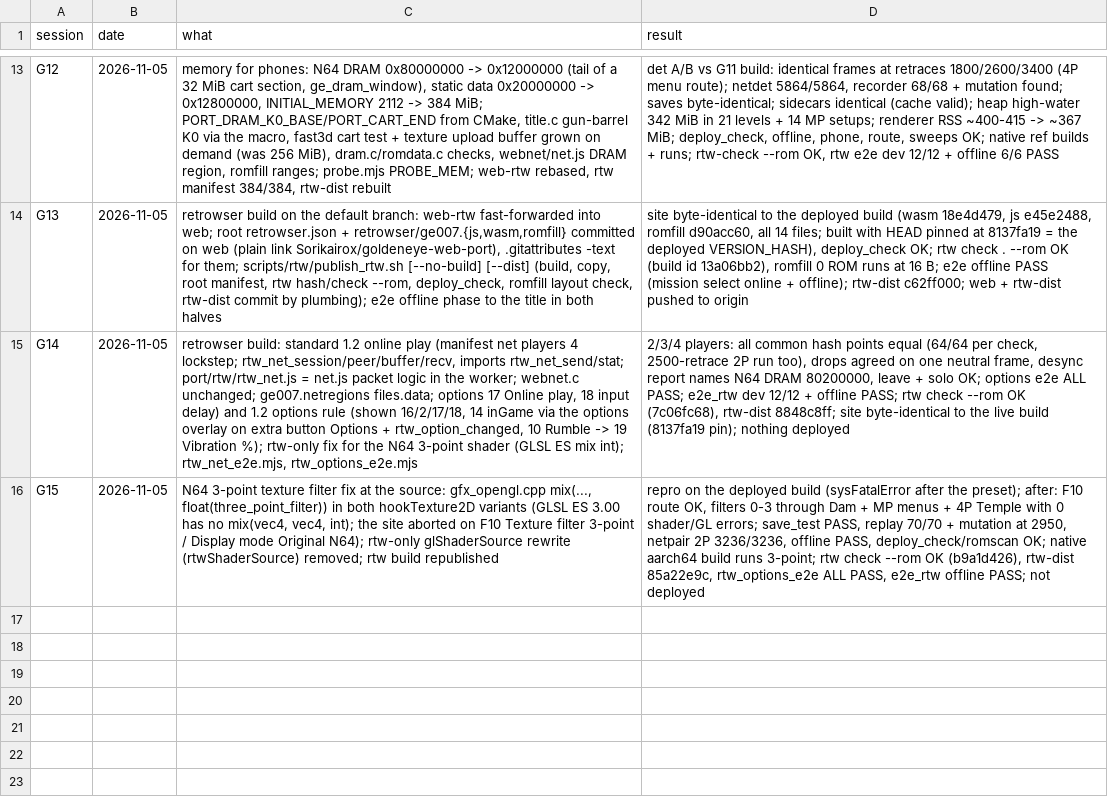
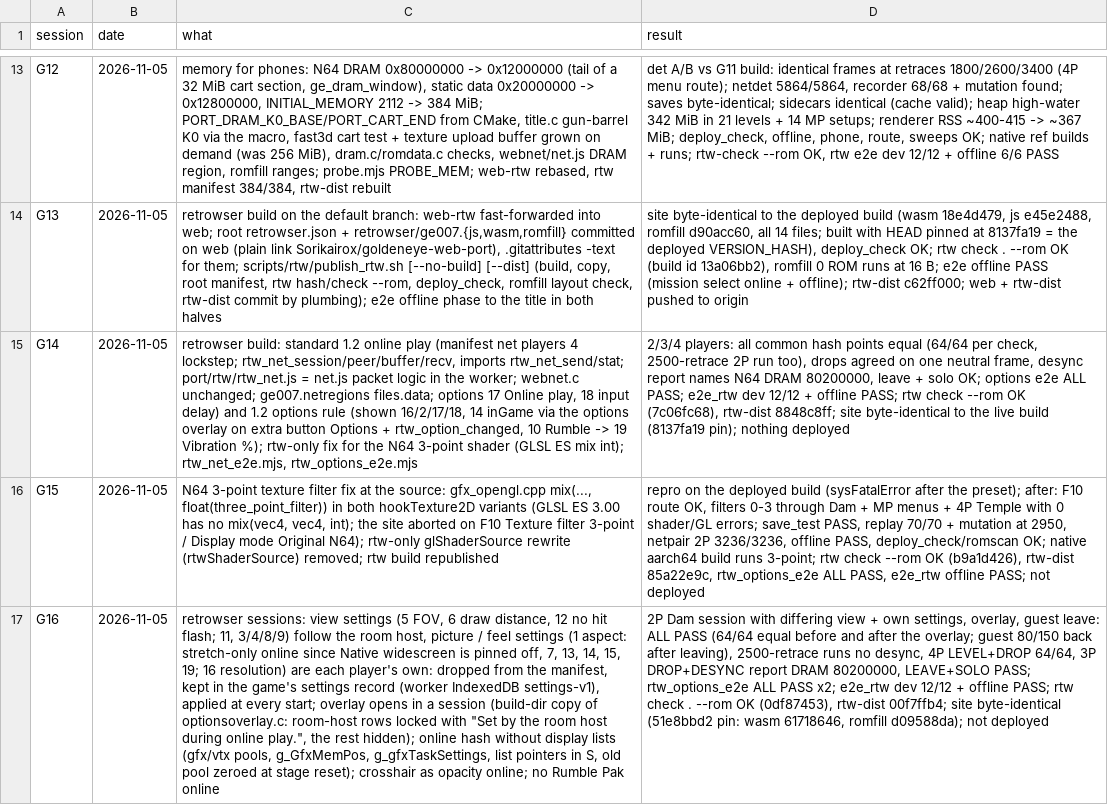
Before and after one commit to Sorikairox/goldeneye-web-port, a TSV file: docs/web/sessions.tsv, drawn as a sheet; only a part is shown, gaps mark what is left out; the diff names each change by its address in the sheet, - before the commit and + after, or states it on an @@ line.

```diff
--- a/docs/web/sessions.tsv
+++ b/docs/web/sessions.tsv
+row 17: G16 | 2026-11-05 | retrowser sessions: view settings (5 FOV, 6 draw distance, 12 no hit flash; 11, 3/4/8/9) follow the room host, picture / feel settings (1 aspect: stretch-only online since Native widescreen is pinned off, 7, 13, 14, 15, 19; 16 resolution) are each player's own: dropped from the manifest, kept in the game's settings record (worker IndexedDB settings-v1), applied at every start; overlay opens in a session (build-dir copy of optionsoverlay.c: room-host rows locked with "Set by the room host during online play.", the rest hidden); online hash without display lists (gfx/vtx pools, g_GfxMemPos, g_gfxTaskSettings, list pointers in S, old pool zeroed at stage reset); crosshair as opacity online; no Rumble Pak online | 2P Dam session with differing view + own settings, overlay, guest leave: ALL PASS (64/64 equal before and after the overlay; guest 80/150 back after leaving), 2500-retrace runs no desync, 4P LEVEL+DROP 64/64, 3P DROP+DESYNC report DRAM 80200000, LEAVE+SOLO PASS; rtw_options_e2e ALL PASS x2; e2e_rtw dev 12/12 + offline PASS; rtw check . --rom OK (0df87453), rtw-dist 00f7ffb4; site byte-identical (51e8bbd2 pin: wasm 61718646, romfill d09588da); not deployed
```
Also changed, not shown: 3 other files.
